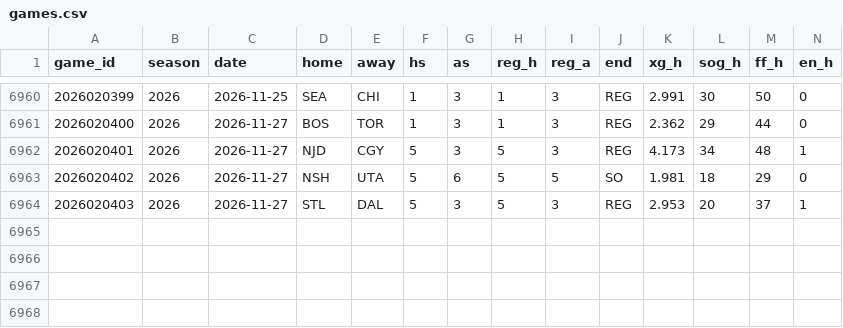
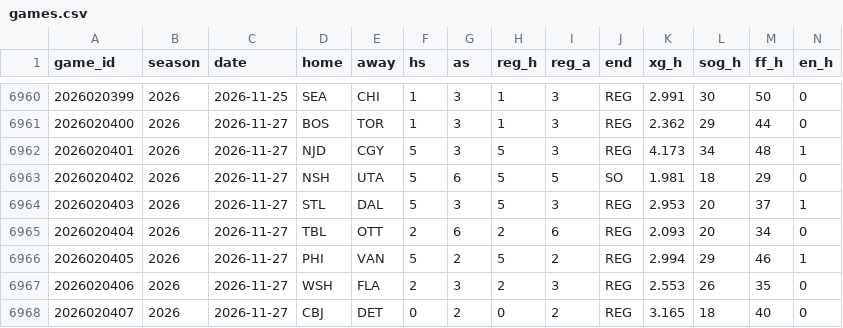
Before and after one commit to src16h/nfl-model, a CSV file: data/nhl/games.csv, drawn as a sheet; only a part is shown, gaps mark what is left out; rows hold the shown columns only; the diff names each change by its address in the sheet, - before the commit and + after, or states it on an @@ line.

```diff
--- a/data/nhl/games.csv
+++ b/data/nhl/games.csv
+row 6965: 2026020404 | 2026 | 2026-11-27 | TBL | OTT | 2 | 6 | 2 | 6 | REG | 2.093 | 20 | 34 | 0
+row 6966: 2026020405 | 2026 | 2026-11-27 | PHI | VAN | 5 | 2 | 5 | 2 | REG | 2.994 | 29 | 46 | 1
+row 6967: 2026020406 | 2026 | 2026-11-27 | WSH | FLA | 2 | 3 | 2 | 3 | REG | 2.553 | 26 | 35 | 0
+row 6968: 2026020407 | 2026 | 2026-11-27 | CBJ | DET | 0 | 2 | 0 | 2 | REG | 3.165 | 18 | 40 | 0
```
Also changed, not shown: data/nhl/goalie_games.csv, 5 other files.
